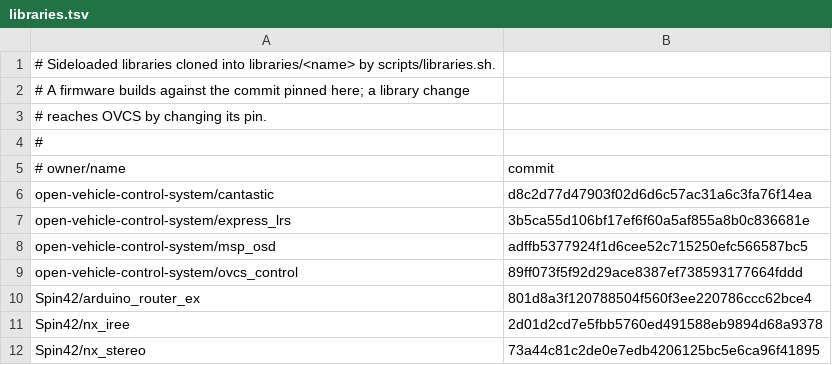
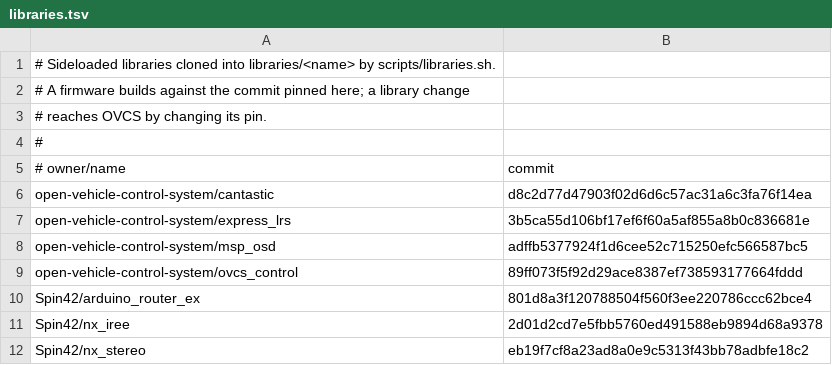
Before and after one commit to open-vehicle-control-system/ovcs, a TSV file: scripts/libraries.tsv, drawn as a sheet.

```diff
--- a/scripts/libraries.tsv
+++ b/scripts/libraries.tsv
@@ -11,2 +11,2 @@ Spin42/arduino_router_ex	801d8a3f120788504f560f3ee220786ccc62bce4
 Spin42/nx_iree	2d01d2cd7e5fbb5760ed491588eb9894d68a9378
-Spin42/nx_stereo	73a44c81c2de0e7edb4206125bc5e6ca96f41895
+Spin42/nx_stereo	eb19f7cf8a23ad8a0e9c5313f43bb78adbfe18c2
```
Also changed, not shown: 1 other file.
